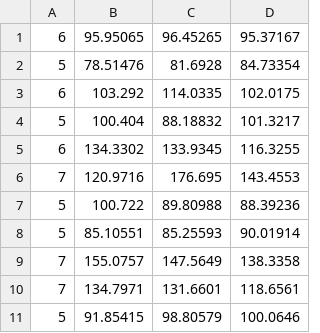
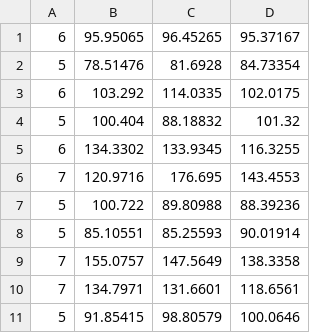
Before and after one commit to Liveir/DeepRosa, a CSV file: Data/1.csv, drawn as a sheet; only a part is shown.

```diff
--- a/Data/1.csv
+++ b/Data/1.csv
@@ -3,3 +3,3 @@
 6,103.292,114.0335,102.0175
-5,100.404,88.18832,101.3217
+5,100.404,88.18832,101.32
 6,134.3302,133.9345,116.3255
```
Also changed, not shown: 1 other file.
